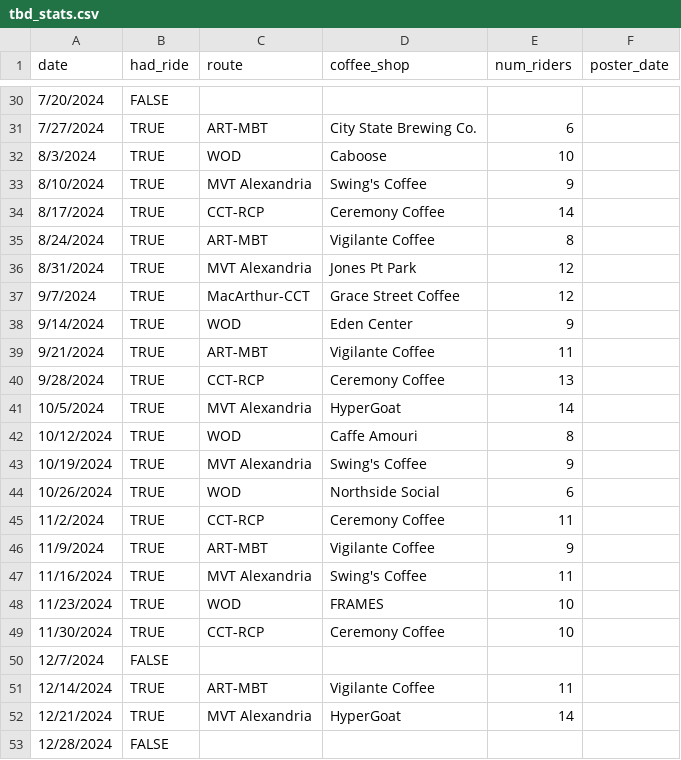
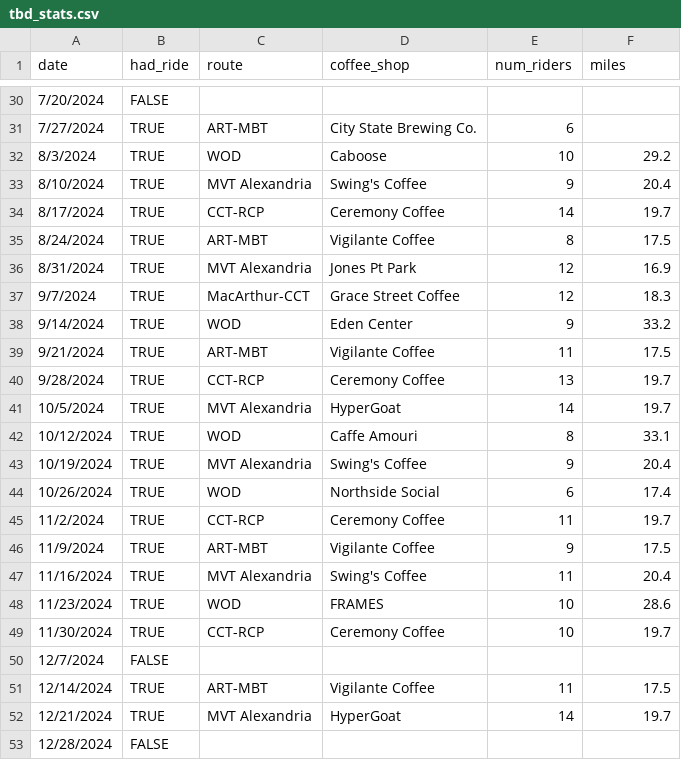
Before and after one commit to annabhe/tbd_stats, a CSV file: tbd_stats.csv, drawn as a sheet; only a part is shown, gaps mark what is left out; the diff covers the shown part only.

Commit message:
adding miles

```diff
--- a/tbd_stats.csv
+++ b/tbd_stats.csv
@@ -1 +1 @@
-date,had_ride,route,coffee_shop,num_riders,poster_date
+date,had_ride,route,coffee_shop,num_riders,miles
@@ -31,23 +31,23 @@ date,had_ride,route,coffee_shop,num_riders,poster_date
 7/27/2024,TRUE,ART-MBT,City State Brewing Co.,6
-8/3/2024,TRUE,WOD,Caboose,10
-8/10/2024,TRUE,MVT Alexandria,Swing's Coffee,9
-8/17/2024,TRUE,CCT-RCP,Ceremony Coffee,14
-8/24/2024,TRUE,ART-MBT,Vigilante Coffee,8
-8/31/2024,TRUE,MVT Alexandria,Jones Pt Park,12
-9/7/2024,TRUE,MacArthur-CCT,Grace Street Coffee,12
-9/14/2024,TRUE,WOD,Eden Center,9
-9/21/2024,TRUE,ART-MBT,Vigilante Coffee,11
-9/28/2024,TRUE,CCT-RCP,Ceremony Coffee,13
-10/5/2024,TRUE,MVT Alexandria,HyperGoat,14
-10/12/2024,TRUE,WOD,Caffe Amouri,8
-10/19/2024,TRUE,MVT Alexandria,Swing's Coffee,9
-10/26/2024,TRUE,WOD,Northside Social,6
-11/2/2024,TRUE,CCT-RCP,Ceremony Coffee,11
-11/9/2024,TRUE,ART-MBT,Vigilante Coffee,9
-11/16/2024,TRUE,MVT Alexandria,Swing's Coffee,11
-11/23/2024,TRUE,WOD,FRAMES,10
-11/30/2024,TRUE,CCT-RCP,Ceremony Coffee,10
+8/3/2024,TRUE,WOD,Caboose,10,29.2
+8/10/2024,TRUE,MVT Alexandria,Swing's Coffee,9,20.4
+8/17/2024,TRUE,CCT-RCP,Ceremony Coffee,14,19.7
+8/24/2024,TRUE,ART-MBT,Vigilante Coffee,8,17.5
+8/31/2024,TRUE,MVT Alexandria,Jones Pt Park,12,16.9
+9/7/2024,TRUE,MacArthur-CCT,Grace Street Coffee,12,18.3
+9/14/2024,TRUE,WOD,Eden Center,9,33.2
+9/21/2024,TRUE,ART-MBT,Vigilante Coffee,11,17.5
+9/28/2024,TRUE,CCT-RCP,Ceremony Coffee,13,19.7
+10/5/2024,TRUE,MVT Alexandria,HyperGoat,14,19.7
+10/12/2024,TRUE,WOD,Caffe Amouri,8,33.1
+10/19/2024,TRUE,MVT Alexandria,Swing's Coffee,9,20.4
+10/26/2024,TRUE,WOD,Northside Social,6,17.4
+11/2/2024,TRUE,CCT-RCP,Ceremony Coffee,11,19.7
+11/9/2024,TRUE,ART-MBT,Vigilante Coffee,9,17.5
+11/16/2024,TRUE,MVT Alexandria,Swing's Coffee,11,20.4
+11/23/2024,TRUE,WOD,FRAMES,10,28.6
+11/30/2024,TRUE,CCT-RCP,Ceremony Coffee,10,19.7
 12/7/2024,FALSE,,,
-12/14/2024,TRUE,ART-MBT,Vigilante Coffee,11
-12/21/2024,TRUE,MVT Alexandria,HyperGoat,14
+12/14/2024,TRUE,ART-MBT,Vigilante Coffee,11,17.5
+12/21/2024,TRUE,MVT Alexandria,HyperGoat,14,19.7
 12/28/2024,FALSE,,,
```
Also changed, not shown: 17 edited cells elsewhere in this file.
